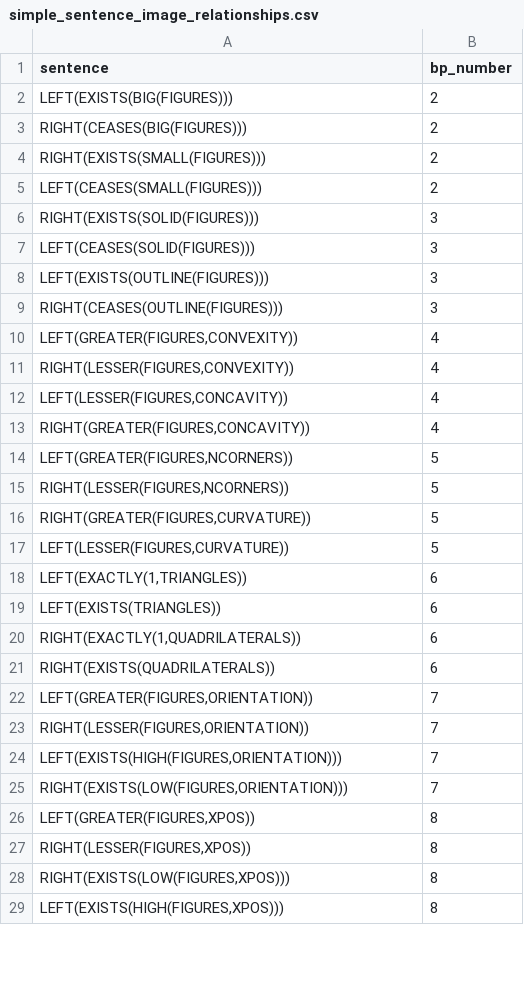
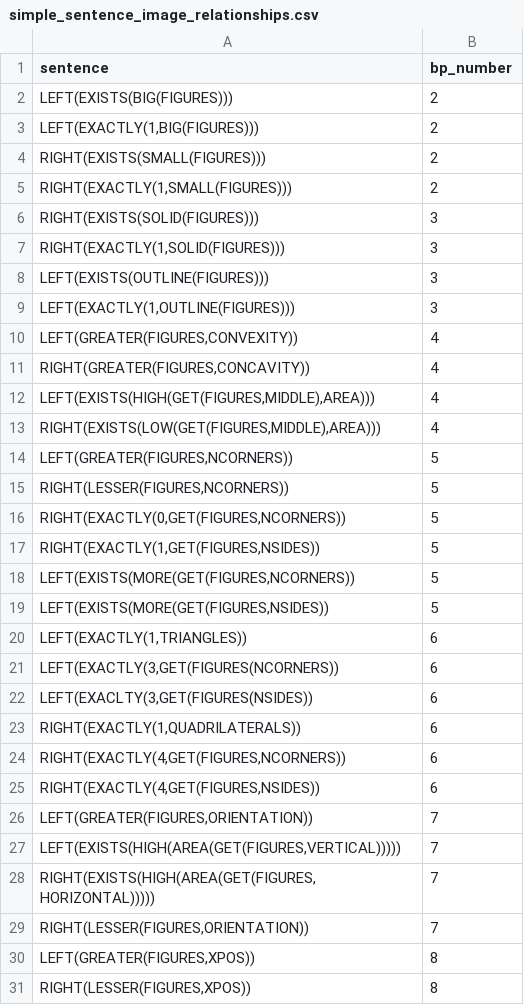
Before and after one commit to Pasha-Akito/BP_Image_generator, a CSV file: data/simple_sentence_image_relationships.csv, drawn as a sheet; only a part is shown; the shorter side is filled out with more unchanged rows; the diff covers the shown part only.

Commit message:
Redoing data and adding reasons for why

```diff
--- a/data/simple_sentence_image_relationships.csv
+++ b/data/simple_sentence_image_relationships.csv
@@ -2,25 +2,29 @@
 "LEFT(EXISTS(BIG(FIGURES)))",2
-"RIGHT(CEASES(BIG(FIGURES)))",2
+"LEFT(EXACTLY(1,BIG(FIGURES)))",2
 "RIGHT(EXISTS(SMALL(FIGURES)))",2
-"LEFT(CEASES(SMALL(FIGURES)))",2
+"RIGHT(EXACTLY(1,SMALL(FIGURES)))",2
 "RIGHT(EXISTS(SOLID(FIGURES)))",3
-"LEFT(CEASES(SOLID(FIGURES)))",3
+"RIGHT(EXACTLY(1,SOLID(FIGURES)))",3
 "LEFT(EXISTS(OUTLINE(FIGURES)))",3
-"RIGHT(CEASES(OUTLINE(FIGURES)))",3
+"LEFT(EXACTLY(1,OUTLINE(FIGURES)))",3
 "LEFT(GREATER(FIGURES,CONVEXITY))",4
-"RIGHT(LESSER(FIGURES,CONVEXITY))",4
-"LEFT(LESSER(FIGURES,CONCAVITY))",4
 "RIGHT(GREATER(FIGURES,CONCAVITY))",4
+"LEFT(EXISTS(HIGH(GET(FIGURES,MIDDLE),AREA)))",4
+"RIGHT(EXISTS(LOW(GET(FIGURES,MIDDLE),AREA)))",4
 "LEFT(GREATER(FIGURES,NCORNERS))",5
 "RIGHT(LESSER(FIGURES,NCORNERS))",5
-"RIGHT(GREATER(FIGURES,CURVATURE))",5
-"LEFT(LESSER(FIGURES,CURVATURE))",5
+"RIGHT(EXACTLY(0,GET(FIGURES,NCORNERS))",5
+"RIGHT(EXACTLY(1,GET(FIGURES,NSIDES))",5
+"LEFT(EXISTS(MORE(GET(FIGURES,NCORNERS))",5
+"LEFT(EXISTS(MORE(GET(FIGURES,NSIDES))",5
 "LEFT(EXACTLY(1,TRIANGLES))",6
-"LEFT(EXISTS(TRIANGLES))",6
+"LEFT(EXACTLY(3,GET(FIGURES(NCORNERS))",6
+"LEFT(EXACLTY(3,GET(FIGURES(NSIDES))",6
 "RIGHT(EXACTLY(1,QUADRILATERALS))",6
-"RIGHT(EXISTS(QUADRILATERALS))",6
+"RIGHT(EXACTLY(4,GET(FIGURES,NCORNERS))",6
+"RIGHT(EXACTLY(4,GET(FIGURES,NSIDES))",6
 "LEFT(GREATER(FIGURES,ORIENTATION))",7
+"LEFT(EXISTS(HIGH(AREA(GET(FIGURES,VERTICAL)))))",7
+"RIGHT(EXISTS(HIGH(AREA(GET(FIGURES,HORIZONTAL)))))",7
 "RIGHT(LESSER(FIGURES,ORIENTATION))",7
-"LEFT(EXISTS(HIGH(FIGURES,ORIENTATION)))",7
-"RIGHT(EXISTS(LOW(FIGURES,ORIENTATION)))",7
 "LEFT(GREATER(FIGURES,XPOS))",8
```
Also changed, not shown: 5 added rows, 4 removed rows and 2 edited cells elsewhere in this file, 7 other files.
